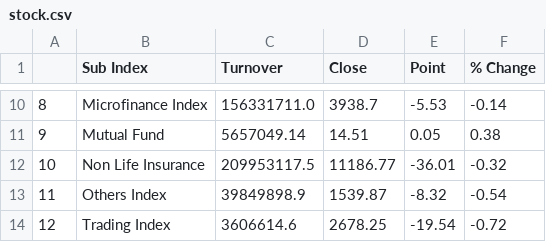
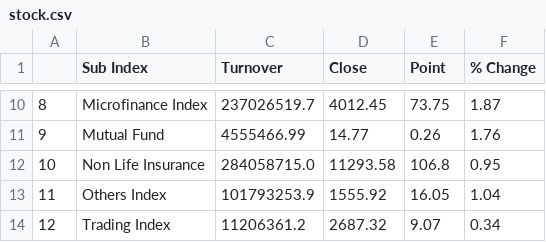
Before and after one commit to rockerritesh/nepsesimple, a CSV file: stock.csv, drawn as a sheet; only a part is shown, gaps mark what is left out; the diff covers the shown part only.

```diff
--- a/stock.csv
+++ b/stock.csv
@@ -10,5 +10,5 @@
-8,Microfinance Index,156331711.0,3938.7,-5.53,-0.14
-9,Mutual Fund,5657049.14,14.51,0.05,0.38
-10,Non Life Insurance,209953117.5,11186.77,-36.01,-0.32
-11,Others Index,39849898.9,1539.87,-8.32,-0.54
-12,Trading Index,3606614.6,2678.25,-19.54,-0.72
+8,Microfinance Index,237026519.7,4012.45,73.75,1.87
+9,Mutual Fund,4555466.99,14.77,0.26,1.76
+10,Non Life Insurance,284058715.0,11293.58,106.8,0.95
+11,Others Index,101793253.9,1555.92,16.05,1.04
+12,Trading Index,11206361.2,2687.32,9.07,0.34
```
Also changed, not shown: 32 edited cells elsewhere in this file, 9 other files.
